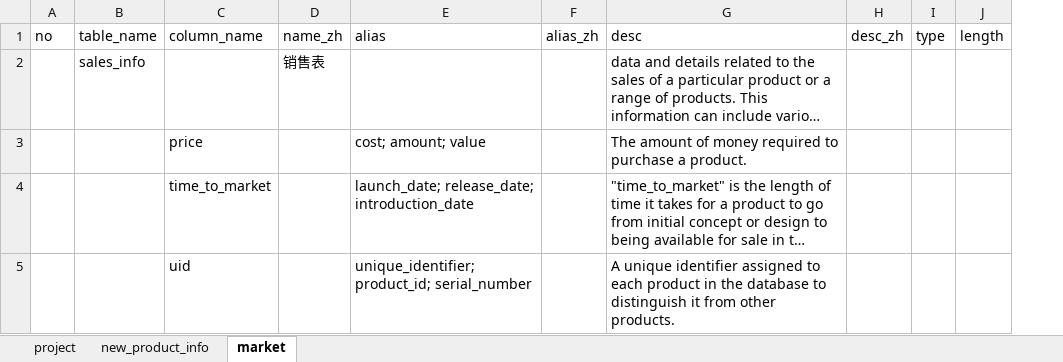
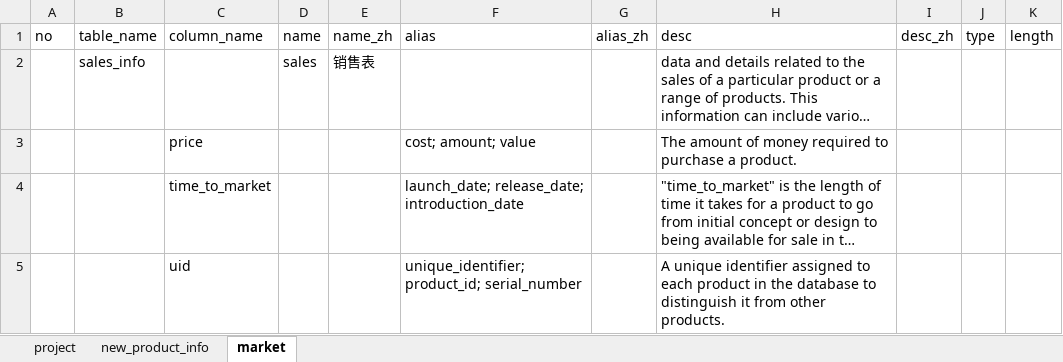
Before and after one commit to harusamei/zebura, an Excel workbook: training/ikura/dbInfo/metadata.xlsx, sheet market, drawn as a sheet; long unchanged cells end in …; values as stored, in another font and other column widths than the file's, no borders; the diff names each change by its address in the sheet, - before the commit and + after, or states it on an @@ line.

Commit message:
一个项目metadata样例

```diff
--- a/training/ikura/dbInfo/metadata.xlsx (sheet market)
+++ b/training/ikura/dbInfo/metadata.xlsx (sheet market)
+column D (name), row 2: sales
```
Also changed, not shown: sheet new_product_info.
